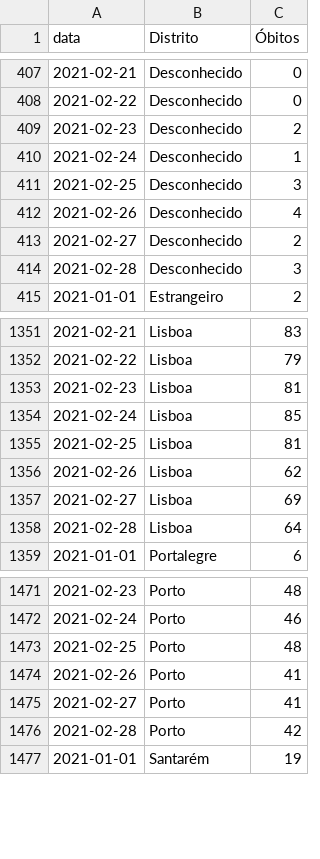
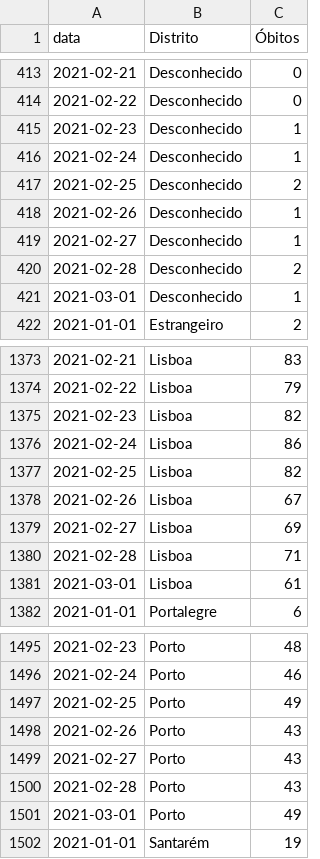
Before and after one commit to covid19pt/covid-19-pt-data, a CSV file: mortalidade_distritos_2021.csv, drawn as a sheet; only a part is shown, gaps mark what is left out; the diff covers the shown part only.

```diff
--- a/mortalidade_distritos_2021.csv
+++ b/mortalidade_distritos_2021.csv
@@ -408,8 +414,9 @@ data,Distrito,Óbitos
 2021-02-22,Desconhecido,0
-2021-02-23,Desconhecido,2
+2021-02-23,Desconhecido,1
 2021-02-24,Desconhecido,1
-2021-02-25,Desconhecido,3
-2021-02-26,Desconhecido,4
-2021-02-27,Desconhecido,2
-2021-02-28,Desconhecido,3
+2021-02-25,Desconhecido,2
+2021-02-26,Desconhecido,1
+2021-02-27,Desconhecido,1
+2021-02-28,Desconhecido,2
+2021-03-01,Desconhecido,1
 2021-01-01,Estrangeiro,2
@@ -1352,8 +1374,9 @@ data,Distrito,Óbitos
 2021-02-22,Lisboa,79
-2021-02-23,Lisboa,81
-2021-02-24,Lisboa,85
-2021-02-25,Lisboa,81
-2021-02-26,Lisboa,62
+2021-02-23,Lisboa,82
+2021-02-24,Lisboa,86
+2021-02-25,Lisboa,82
+2021-02-26,Lisboa,67
 2021-02-27,Lisboa,69
-2021-02-28,Lisboa,64
+2021-02-28,Lisboa,71
+2021-03-01,Lisboa,61
 2021-01-01,Portalegre,6
@@ -1472,6 +1496,7 @@ data,Distrito,Óbitos
 2021-02-24,Porto,46
-2021-02-25,Porto,48
-2021-02-26,Porto,41
-2021-02-27,Porto,41
-2021-02-28,Porto,42
+2021-02-25,Porto,49
+2021-02-26,Porto,43
+2021-02-27,Porto,43
+2021-02-28,Porto,43
+2021-03-01,Porto,49
 2021-01-01,Santarém,19
```
Also changed, not shown: 28 added rows and 25 edited cells elsewhere in this file, mortalidade.csv, mortalidade_grupo_etario_2021.csv, 1 other file.
